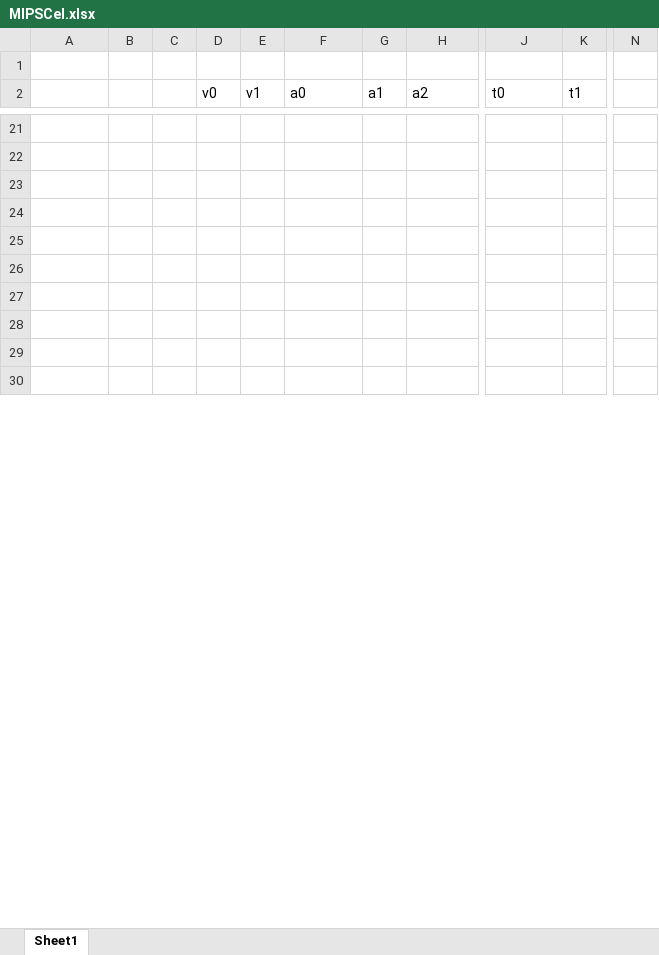
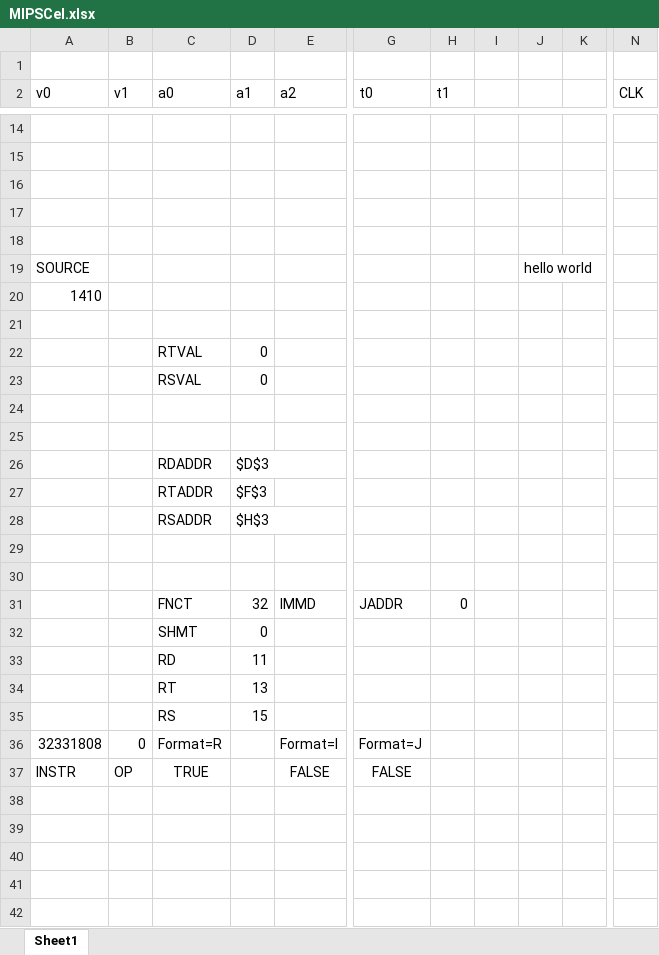
Before and after one commit to cooperaterrill/MIPCel, an Excel workbook: MIPSCel.xlsx, sheet Sheet1, drawn as a sheet; only a part is shown, gaps mark what is left out; values as stored, in another font and other column widths than the file's, no borders; removed rows and columns are numbered as before the commit, all else as after; rows hold the shown columns only; the diff covers the shown part only; the diff names each change by its address in the sheet, - before the commit and + after, or states it on an @@ line.

```diff
--- a/MIPSCel.xlsx (sheet Sheet1)
+++ b/MIPSCel.xlsx (sheet Sheet1)
-column C, empty
-column D (v0), empty
-column E (v1), empty
+column I, empty
+column J, empty
+column K, empty
-A2: (empty)
+A2: v0
-B2: (empty)
+B2: v1
-N2: (empty)
+N2: CLK
+row 19: SOURCE |  |  |  |  |  |  |  | hello world
+row 20: 1410
+row 21: (empty)
+row 22:  |  | RTVAL | 0
+row 23:  |  | RSVAL | 0
+row 24: (empty)
+row 25: (empty)
+row 26:  |  | RDADDR | $D$3
+row 27:  |  | RTADDR | $F$3
+row 28:  |  | RSADDR | $H$3
+row 29: (empty)
+row 30: (empty)
+row 31:  |  | FNCT | 32 | IMMD | JADDR | 0
+row 32:  |  | SHMT | 0
+row 33:  |  | RD | 11
+row 34:  |  | RT | 13
+row 35:  |  | RS | 15
+row 36: 32331808 | 0 | Format=R |  | Format=I | Format=J
+row 37: INSTR | OP | TRUE |  | FALSE | FALSE
```
Also changed, not shown: 4 added rows, 23 removed rows and 17 edited cells elsewhere in this sheet.
